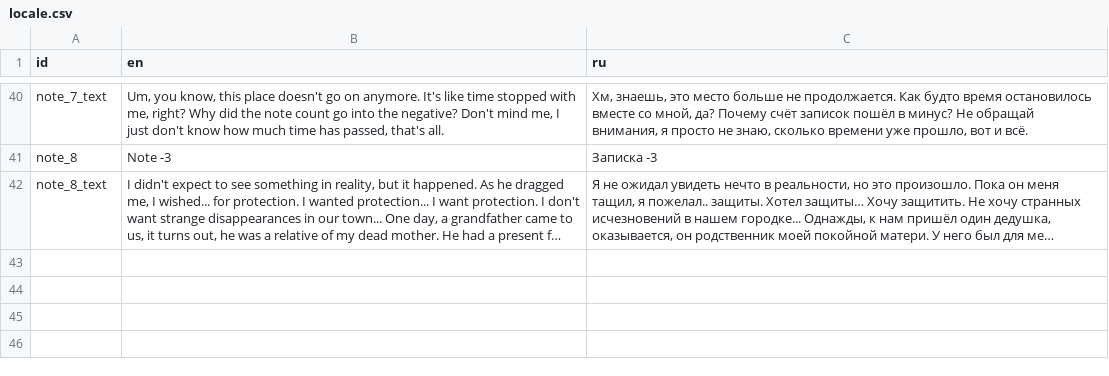
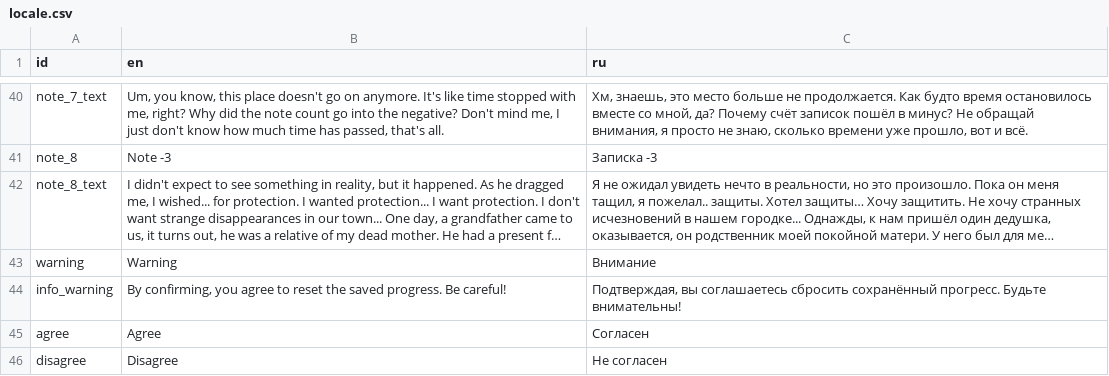
Before and after one commit to danredtmf/sense-game, a CSV file: sources/localization/locale.csv, drawn as a sheet; only a part is shown, gaps mark what is left out; long unchanged cells end in …; the diff names each change by its address in the sheet, - before the commit and + after, or states it on an @@ line.

Commit message:
0.5.1-alpha
- main_menu: переработан
- insight: убрана прозрачность материала
- localization: дополнен перевод
- pixelize: убран
и другие изменения / улучшения

```diff
--- a/sources/localization/locale.csv
+++ b/sources/localization/locale.csv
+row 43: warning | Warning | Внимание
+row 44: info_warning | By confirming, you agree to reset the saved progress. Be careful! | Подтверждая, вы соглашаетесь сбросить сохранённый прогресс. Будьте внимательны!
+row 45: agree | Agree | Согласен
+row 46: disagree | Disagree | Не согласен
```
Also changed, not shown: 20 other files.
